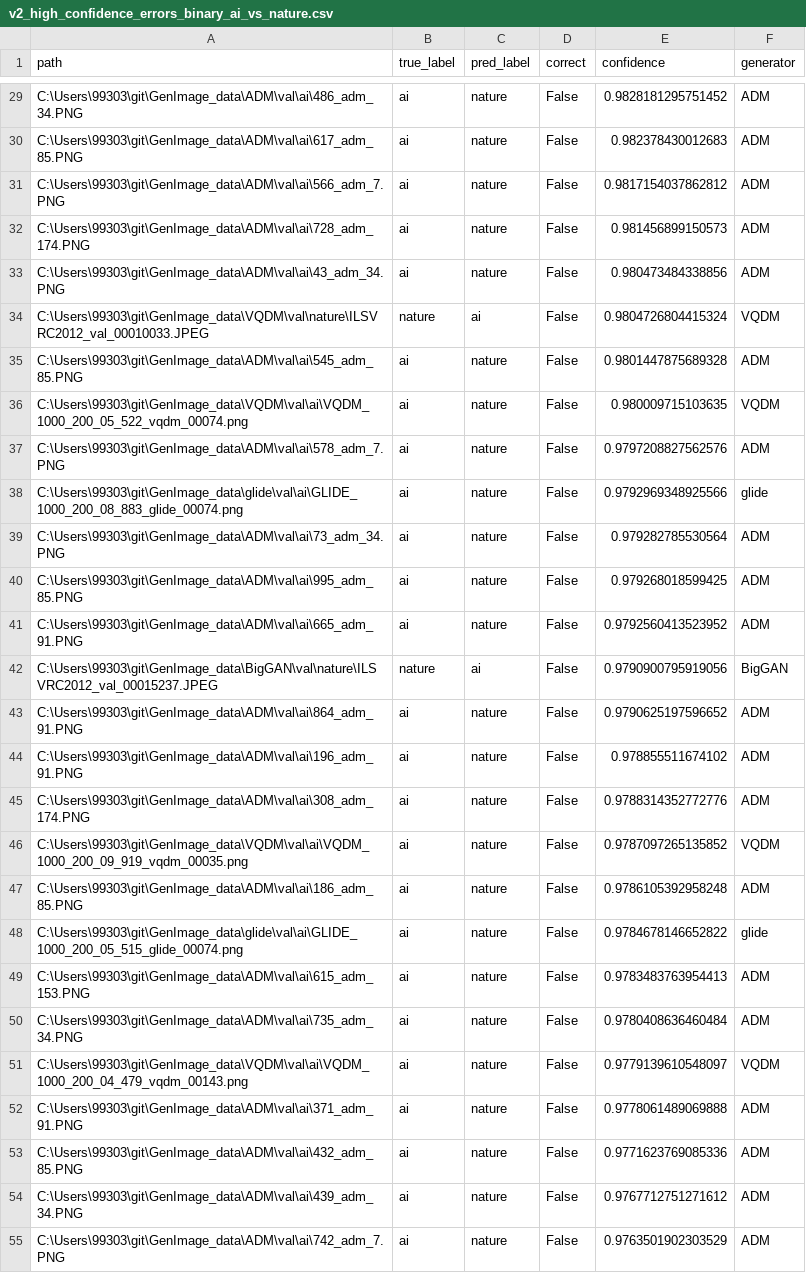
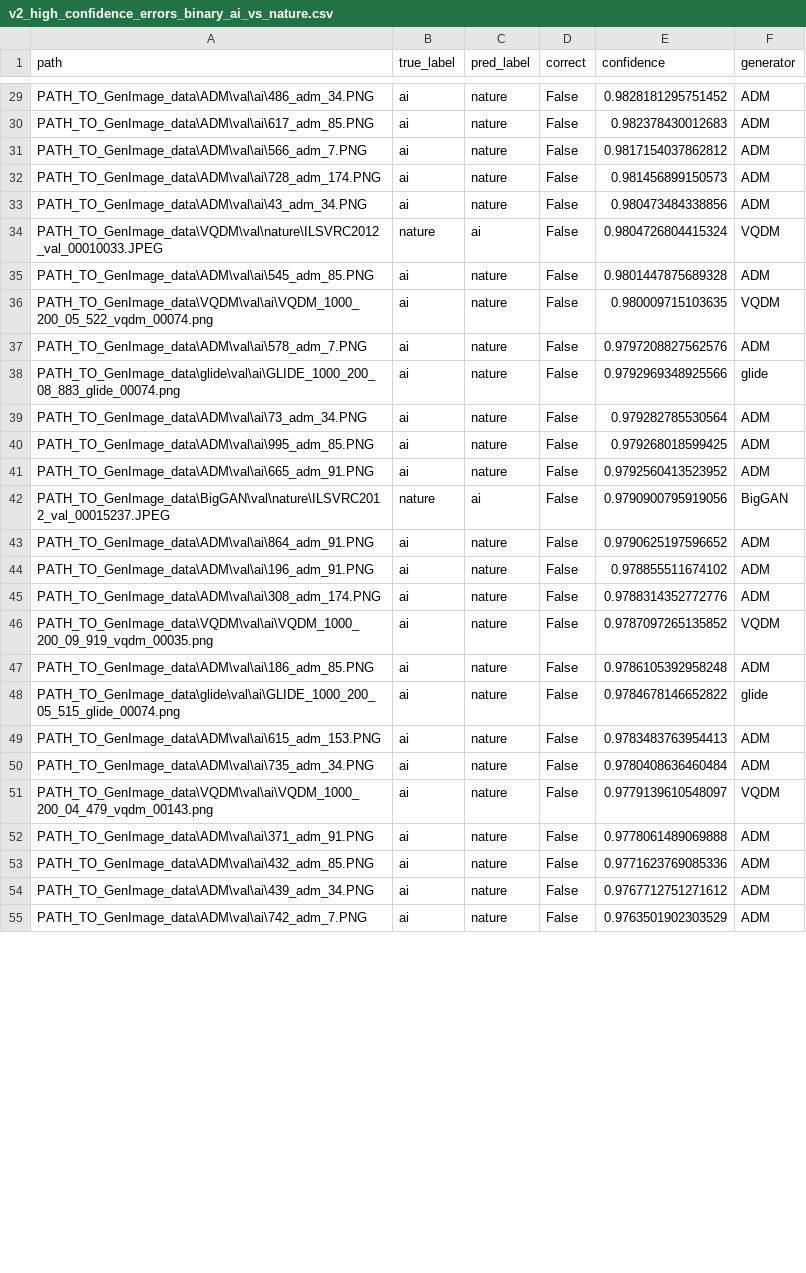
Before and after one commit to EricGuo2004/AIGC_Detector, a CSV file: report/tables/v2_high_confidence_errors_binary_ai_vs_nature.csv, drawn as a sheet; only a part is shown, gaps mark what is left out; the diff covers the shown part only; the diff names each change by its address in the sheet, - before the commit and + after, or states it on an @@ line.

```diff
--- a/report/tables/v2_high_confidence_errors_binary_ai_vs_nature.csv
+++ b/report/tables/v2_high_confidence_errors_binary_ai_vs_nature.csv
-A29 (path): C:\Users\99303\git\GenImage_data\ADM\val\ai\486_adm_34.PNG
+A29 (path): PATH_TO_GenImage_data\ADM\val\ai\486_adm_34.PNG
-A30 (path): C:\Users\99303\git\GenImage_data\ADM\val\ai\617_adm_85.PNG
+A30 (path): PATH_TO_GenImage_data\ADM\val\ai\617_adm_85.PNG
-A31 (path): C:\Users\99303\git\GenImage_data\ADM\val\ai\566_adm_7.PNG
+A31 (path): PATH_TO_GenImage_data\ADM\val\ai\566_adm_7.PNG
-A32 (path): C:\Users\99303\git\GenImage_data\ADM\val\ai\728_adm_174.PNG
+A32 (path): PATH_TO_GenImage_data\ADM\val\ai\728_adm_174.PNG
-A33 (path): C:\Users\99303\git\GenImage_data\ADM\val\ai\43_adm_34.PNG
+A33 (path): PATH_TO_GenImage_data\ADM\val\ai\43_adm_34.PNG
-A34 (path): C:\Users\99303\git\GenImage_data\VQDM\val\nature\ILSVRC2012_val_00010033.JPEG
+A34 (path): PATH_TO_GenImage_data\VQDM\val\nature\ILSVRC2012_val_00010033.JPEG
-A35 (path): C:\Users\99303\git\GenImage_data\ADM\val\ai\545_adm_85.PNG
+A35 (path): PATH_TO_GenImage_data\ADM\val\ai\545_adm_85.PNG
-A36 (path): C:\Users\99303\git\GenImage_data\VQDM\val\ai\VQDM_1000_200_05_522_vqdm_00074.png
+A36 (path): PATH_TO_GenImage_data\VQDM\val\ai\VQDM_1000_200_05_522_vqdm_00074.png
-A37 (path): C:\Users\99303\git\GenImage_data\ADM\val\ai\578_adm_7.PNG
+A37 (path): PATH_TO_GenImage_data\ADM\val\ai\578_adm_7.PNG
-A38 (path): C:\Users\99303\git\GenImage_data\glide\val\ai\GLIDE_1000_200_08_883_glide_00074.png
+A38 (path): PATH_TO_GenImage_data\glide\val\ai\GLIDE_1000_200_08_883_glide_00074.png
-A39 (path): C:\Users\99303\git\GenImage_data\ADM\val\ai\73_adm_34.PNG
+A39 (path): PATH_TO_GenImage_data\ADM\val\ai\73_adm_34.PNG
-A40 (path): C:\Users\99303\git\GenImage_data\ADM\val\ai\995_adm_85.PNG
+A40 (path): PATH_TO_GenImage_data\ADM\val\ai\995_adm_85.PNG
-A41 (path): C:\Users\99303\git\GenImage_data\ADM\val\ai\665_adm_91.PNG
+A41 (path): PATH_TO_GenImage_data\ADM\val\ai\665_adm_91.PNG
-A42 (path): C:\Users\99303\git\GenImage_data\BigGAN\val\nature\ILSVRC2012_val_00015237.JPEG
+A42 (path): PATH_TO_GenImage_data\BigGAN\val\nature\ILSVRC2012_val_00015237.JPEG
-A43 (path): C:\Users\99303\git\GenImage_data\ADM\val\ai\864_adm_91.PNG
+A43 (path): PATH_TO_GenImage_data\ADM\val\ai\864_adm_91.PNG
-A44 (path): C:\Users\99303\git\GenImage_data\ADM\val\ai\196_adm_91.PNG
+A44 (path): PATH_TO_GenImage_data\ADM\val\ai\196_adm_91.PNG
-A45 (path): C:\Users\99303\git\GenImage_data\ADM\val\ai\308_adm_174.PNG
+A45 (path): PATH_TO_GenImage_data\ADM\val\ai\308_adm_174.PNG
-A46 (path): C:\Users\99303\git\GenImage_data\VQDM\val\ai\VQDM_1000_200_09_919_vqdm_00035.png
+A46 (path): PATH_TO_GenImage_data\VQDM\val\ai\VQDM_1000_200_09_919_vqdm_00035.png
-A47 (path): C:\Users\99303\git\GenImage_data\ADM\val\ai\186_adm_85.PNG
+A47 (path): PATH_TO_GenImage_data\ADM\val\ai\186_adm_85.PNG
-A48 (path): C:\Users\99303\git\GenImage_data\glide\val\ai\GLIDE_1000_200_05_515_glide_00074.png
+A48 (path): PATH_TO_GenImage_data\glide\val\ai\GLIDE_1000_200_05_515_glide_00074.png
-A49 (path): C:\Users\99303\git\GenImage_data\ADM\val\ai\615_adm_153.PNG
+A49 (path): PATH_TO_GenImage_data\ADM\val\ai\615_adm_153.PNG
-A50 (path): C:\Users\99303\git\GenImage_data\ADM\val\ai\735_adm_34.PNG
+A50 (path): PATH_TO_GenImage_data\ADM\val\ai\735_adm_34.PNG
-A51 (path): C:\Users\99303\git\GenImage_data\VQDM\val\ai\VQDM_1000_200_04_479_vqdm_00143.png
+A51 (path): PATH_TO_GenImage_data\VQDM\val\ai\VQDM_1000_200_04_479_vqdm_00143.png
-A52 (path): C:\Users\99303\git\GenImage_data\ADM\val\ai\371_adm_91.PNG
+A52 (path): PATH_TO_GenImage_data\ADM\val\ai\371_adm_91.PNG
-A53 (path): C:\Users\99303\git\GenImage_data\ADM\val\ai\432_adm_85.PNG
+A53 (path): PATH_TO_GenImage_data\ADM\val\ai\432_adm_85.PNG
-A54 (path): C:\Users\99303\git\GenImage_data\ADM\val\ai\439_adm_34.PNG
+A54 (path): PATH_TO_GenImage_data\ADM\val\ai\439_adm_34.PNG
-A55 (path): C:\Users\99303\git\GenImage_data\ADM\val\ai\742_adm_7.PNG
+A55 (path): PATH_TO_GenImage_data\ADM\val\ai\742_adm_7.PNG
```
Also changed, not shown: 173 edited cells elsewhere in this file, report/tables/submission_validation.csv, report/tables/v2_high_confidence_errors_ai_subsource_attribution.csv, 21 other files.
